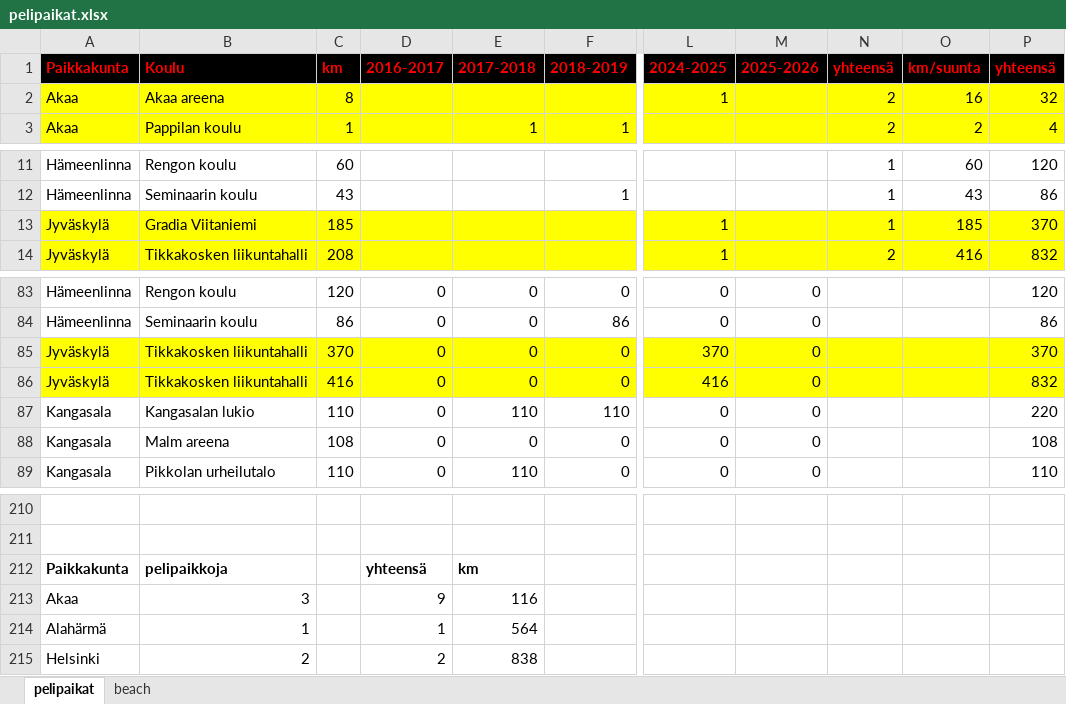
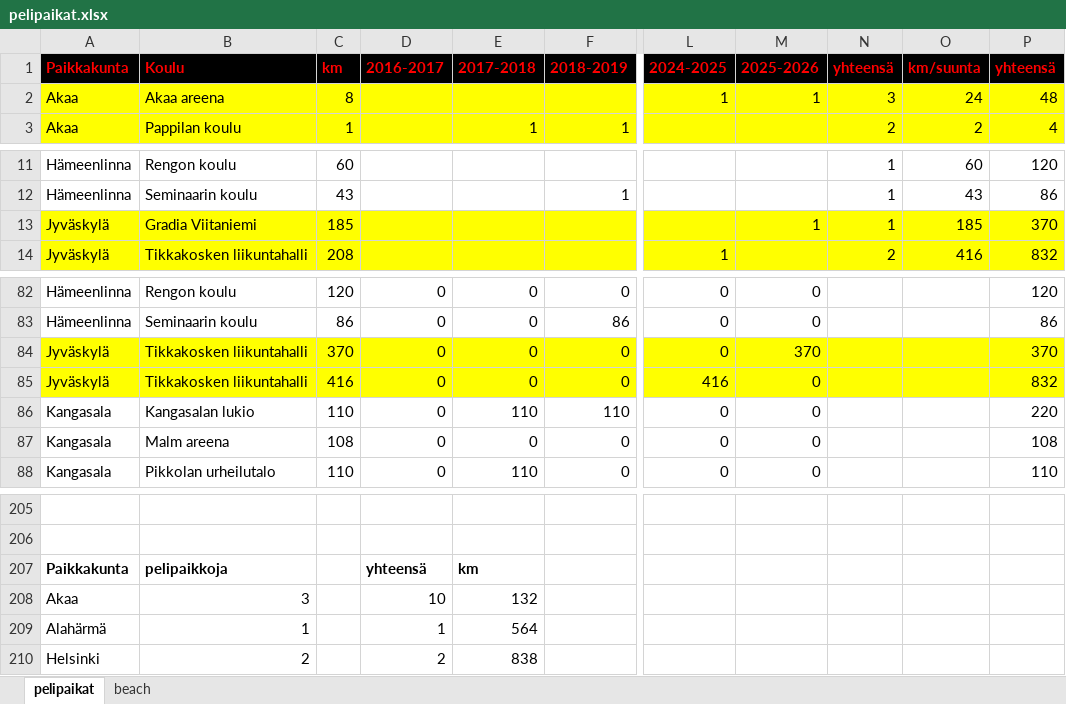
Before and after one commit to jkatoper/kaudet, an Excel workbook: pelipaikat.xlsx, sheet pelipaikat, drawn as a sheet; only a part is shown, gaps mark what is left out; values as stored, in another font and other column widths than the file's, no borders; addresses are those after the commit; the diff covers the shown part only; the diff names each change by its address in the sheet, - before the commit and + after, or states it on an @@ line.

```diff
--- a/pelipaikat.xlsx (sheet pelipaikat)
+++ b/pelipaikat.xlsx (sheet pelipaikat)
-M2 (2025-2026): (empty)
+M2 (2025-2026): 1
-N2 (yhteensä): 2
+N2 (yhteensä): 3
-O2 (km/suunta): 16
+O2 (km/suunta): 24
-P2 (yhteensä): 32
+P2 (yhteensä): 48
-L13 (2024-2025): 1
+L13 (2024-2025): (empty)
-M13 (2025-2026): (empty)
+M13 (2025-2026): 1
-L84 (2024-2025): 370
+L84 (2024-2025): 0
-M84 (2025-2026): 0
+M84 (2025-2026): 370
-D208 (2016-2017): 9
+D208 (2016-2017): 10
-E208 (2017-2018): 116
+E208 (2017-2018): 132
```
Also changed, not shown: 2 added rows, 7 removed rows, 15 edited cells and cell formats elsewhere in this sheet, formulas that keep their value, 4 other files.
